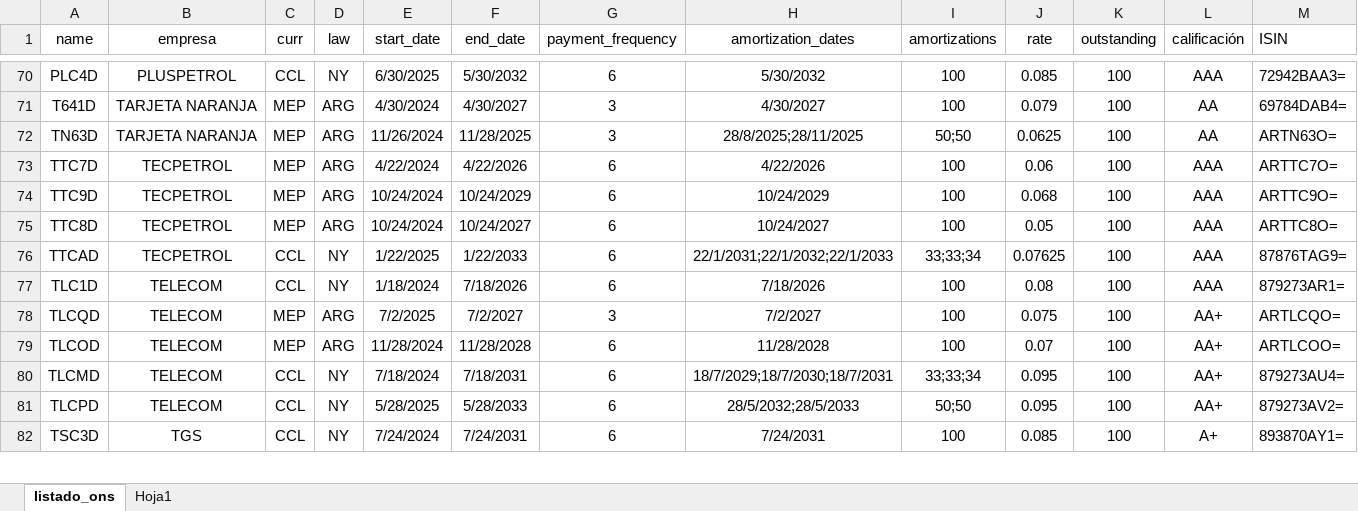
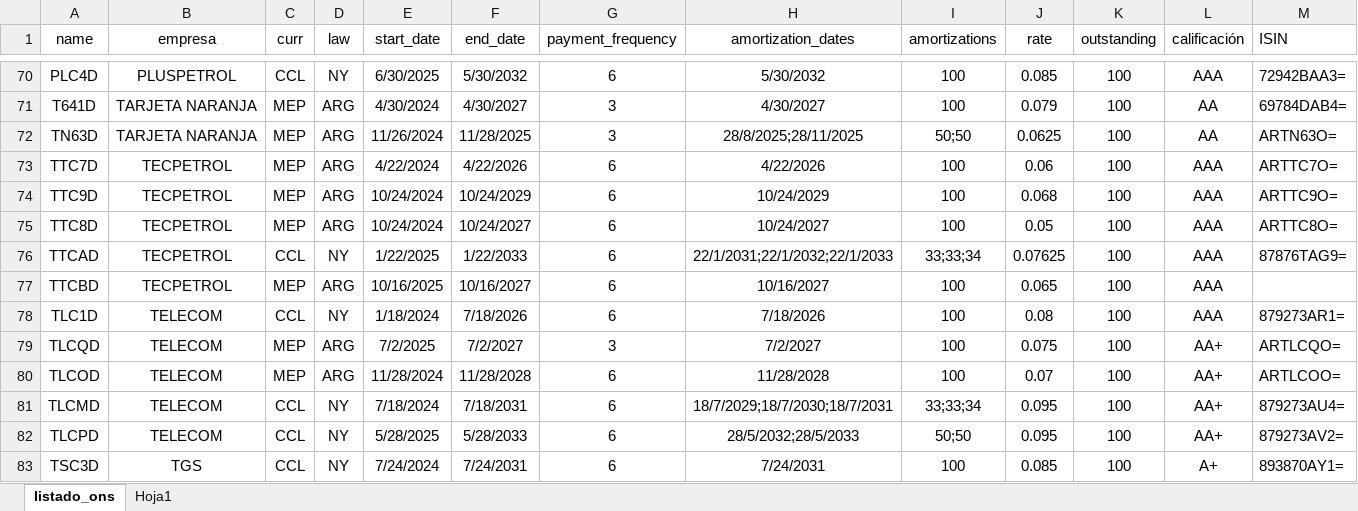
Before and after one commit to marzanomate/bond_app, an Excel workbook: listado_ons.xlsx, sheet listado_ons, drawn as a sheet; only a part is shown, gaps mark what is left out; values as stored, in another font and other column widths than the file's, no borders; the diff names each change by its address in the sheet, - before the commit and + after, or states it on an @@ line.

Commit message:
Add files via upload

```diff
--- a/listado_ons.xlsx (sheet listado_ons)
+++ b/listado_ons.xlsx (sheet listado_ons)
+row 77: TTCBD | TECPETROL | MEP | ARG | 10/16/2025 | 10/16/2027 | 6 | 10/16/2027 | 100 | 0.065 | 100 | AAA
```
